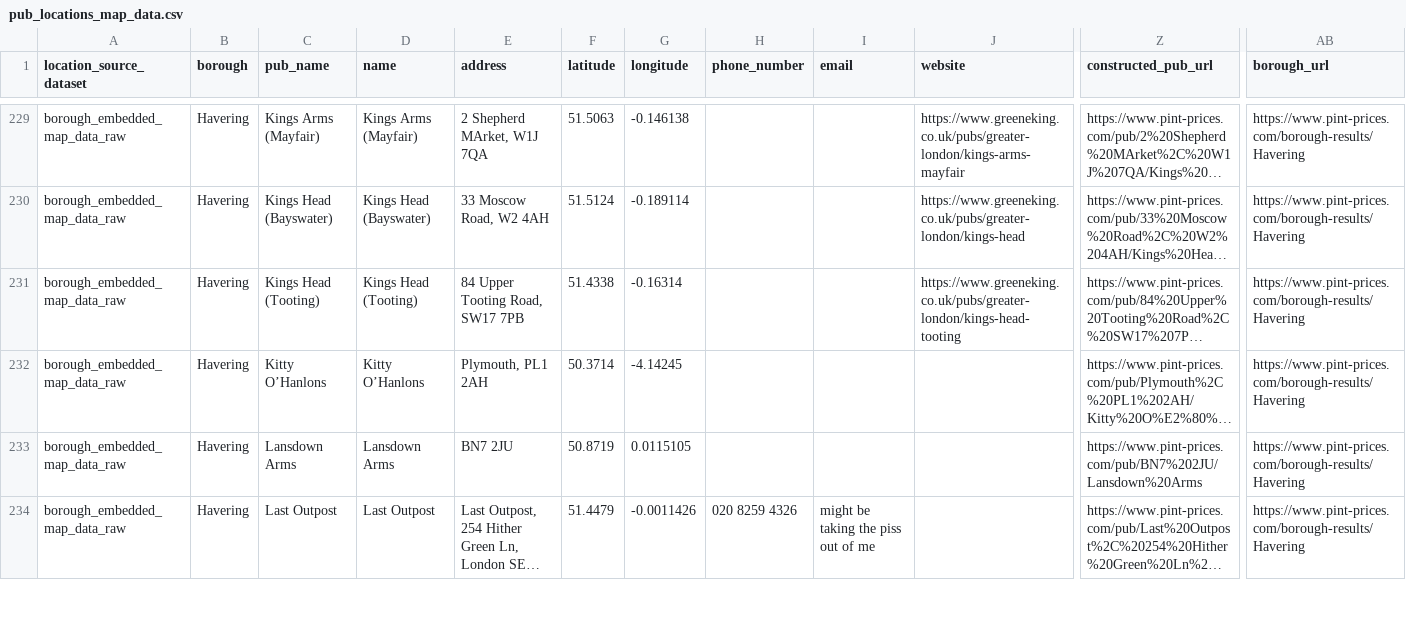
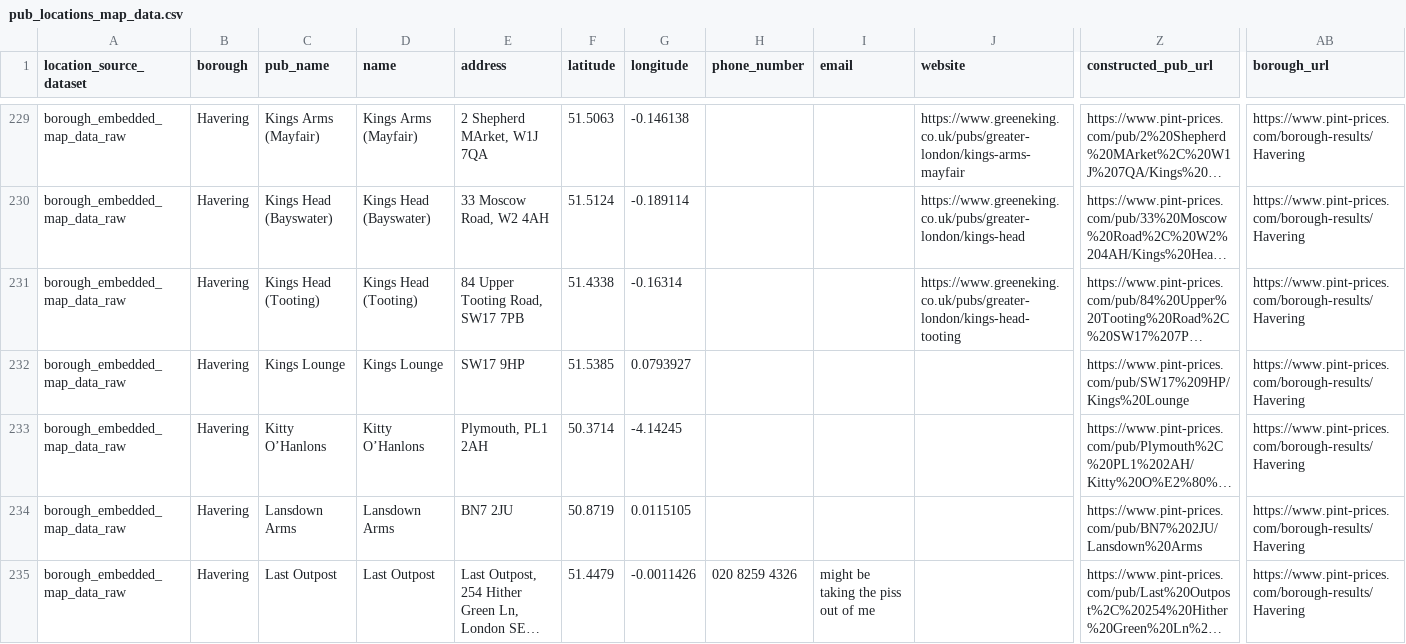
Before and after one commit to Singularityszn/pubmax, a CSV file: data/pub_locations_map_data.csv, drawn as a sheet; only a part is shown, gaps mark what is left out; long unchanged cells end in …; rows hold the shown columns only; the diff covers the shown part only; the diff names each change by its address in the sheet, - before the commit and + after, or states it on an @@ line.

```diff
--- a/data/pub_locations_map_data.csv
+++ b/data/pub_locations_map_data.csv
+row 232: borough_embedded_map_data_raw | Havering | Kings Lounge | Kings Lounge | SW17 9HP | 51.5385 | 0.0793927 |  |  |  | https://www.pint-prices.com/pub/SW17%209HP/Kings%20Lounge | https://www.pint-prices.com/borough-results/Havering
```
Also changed, not shown: 10 added rows and 2 edited cells elsewhere in this file, 9 other files.
